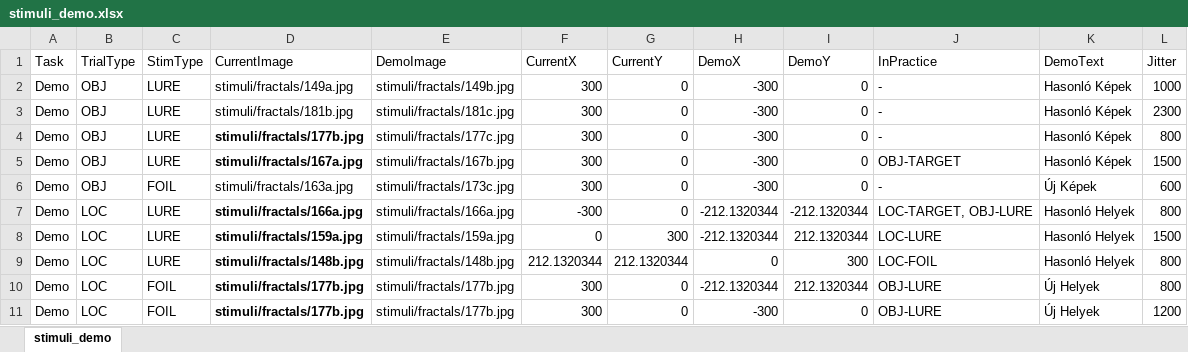
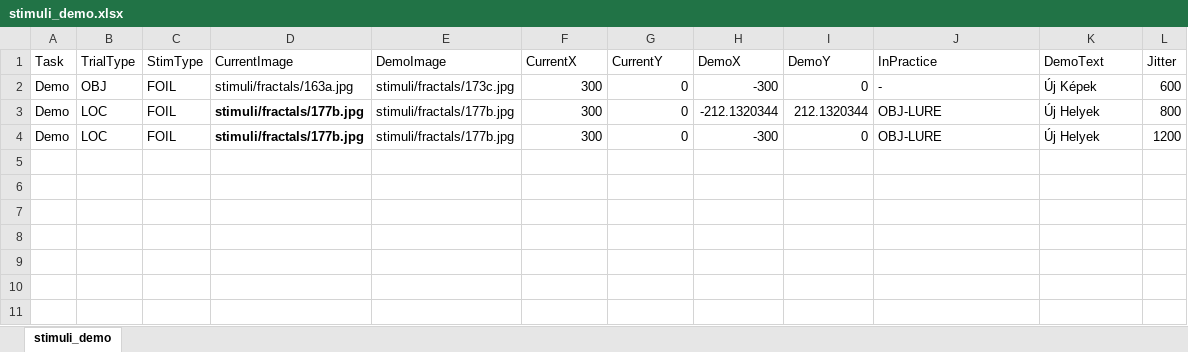
Before and after one commit to IlyesAlex/TerKepEsz_Online, an Excel workbook: html/resources/stimuli_tables/stimuli_demo.xlsx, sheet stimuli_demo, drawn as a sheet; values as stored, in another font and other column widths than the file's, no borders; the diff names each change by its address in the sheet, - before the commit and + after, or states it on an @@ line.

```diff
--- a/html/resources/stimuli_tables/stimuli_demo.xlsx (sheet stimuli_demo)
+++ b/html/resources/stimuli_tables/stimuli_demo.xlsx (sheet stimuli_demo)
-row 2: Demo | OBJ | LURE | stimuli/fractals/149a.jpg | stimuli/fractals/149b.jpg | 300 | 0 | -300 | 0 | - | Hasonló Képek | 1000
-row 3: Demo | OBJ | LURE | stimuli/fractals/181b.jpg | stimuli/fractals/181c.jpg | 300 | 0 | -300 | 0 | - | Hasonló Képek | 2300
-row 4: Demo | OBJ | LURE | stimuli/fractals/177b.jpg | stimuli/fractals/177c.jpg | 300 | 0 | -300 | 0 | - | Hasonló Képek | 800
-row 5: Demo | OBJ | LURE | stimuli/fractals/167a.jpg | stimuli/fractals/167b.jpg | 300 | 0 | -300 | 0 | OBJ-TARGET | Hasonló Képek | 1500
-row 7: Demo | LOC | LURE | stimuli/fractals/166a.jpg | stimuli/fractals/166a.jpg | -300 | 0 | -212.1320344 | -212.1320344 | LOC-TARGET, OBJ-LURE | Hasonló Helyek | 800
-row 8: Demo | LOC | LURE | stimuli/fractals/159a.jpg | stimuli/fractals/159a.jpg | 0 | 300 | -212.1320344 | 212.1320344 | LOC-LURE | Hasonló Helyek | 1500
-row 9: Demo | LOC | LURE | stimuli/fractals/148b.jpg | stimuli/fractals/148b.jpg | 212.1320344 | 212.1320344 | 0 | 300 | LOC-FOIL | Hasonló Helyek | 800
```
Also changed, not shown: html/resources/stimuli_tables/comprehension_questions.xlsx, stimuli_tables/comprehension_questions.xlsx, 25 other files.
